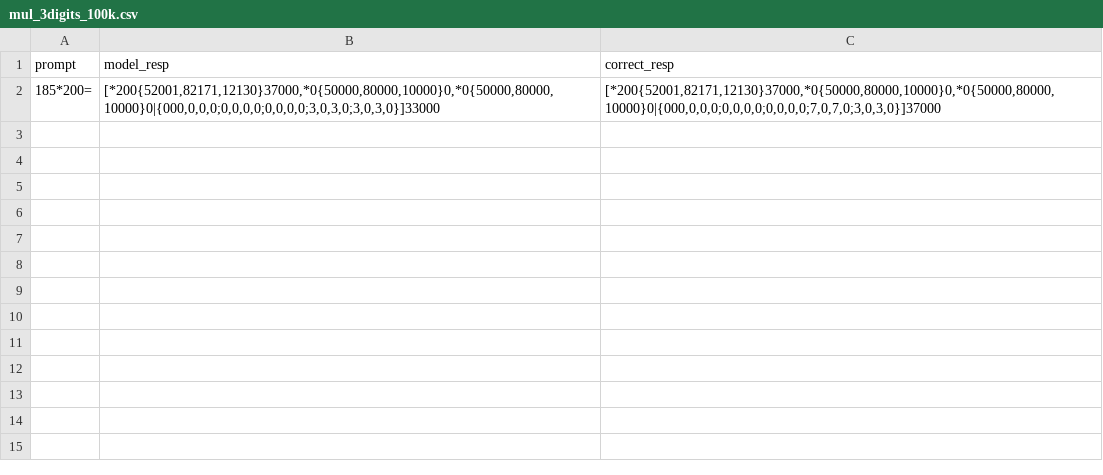
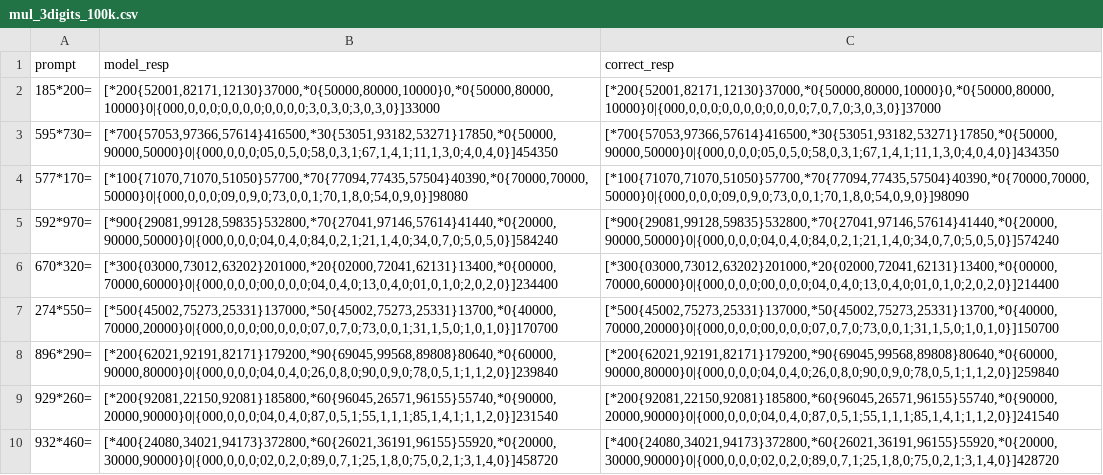
Before and after one commit to HugoPlatzer/master_thesis, a CSV file: code/error_analysis/intermediate_steps/scratchpad/mul_3digits_100k.csv, drawn as a sheet; the diff names each change by its address in the sheet, - before the commit and + after, or states it on an @@ line.

Commit message:
error analysis results for scratchpad

```diff
--- a/code/error_analysis/intermediate_steps/scratchpad/mul_3digits_100k.csv
+++ b/code/error_analysis/intermediate_steps/scratchpad/mul_3digits_100k.csv
+row 3: 595*730= | [*700{57053,97366,57614}416500,*30{53051,93182,53271}17850,*0{50000,90000,50000}0|{000,0,0,0;05,0,5,0;58,0,3,1;67,1,4,1;11,1,3,0;4,0,4,0}]454350 | [*700{57053,97366,57614}416500,*30{53051,93182,53271}17850,*0{50000,90000,50000}0|{000,0,0,0;05,0,5,0;58,0,3,1;67,1,4,1;11,1,3,0;4,0,4,0}]434350
+row 4: 577*170= | [*100{71070,71070,51050}57700,*70{77094,77435,57504}40390,*0{70000,70000,50000}0|{000,0,0,0;09,0,9,0;73,0,0,1;70,1,8,0;54,0,9,0}]98080 | [*100{71070,71070,51050}57700,*70{77094,77435,57504}40390,*0{70000,70000,50000}0|{000,0,0,0;09,0,9,0;73,0,0,1;70,1,8,0;54,0,9,0}]98090
+row 5: 592*970= | [*900{29081,99128,59835}532800,*70{27041,97146,57614}41440,*0{20000,90000,50000}0|{000,0,0,0;04,0,4,0;84,0,2,1;21,1,4,0;34,0,7,0;5,0,5,0}]584240 | [*900{29081,99128,59835}532800,*70{27041,97146,57614}41440,*0{20000,90000,50000}0|{000,0,0,0;04,0,4,0;84,0,2,1;21,1,4,0;34,0,7,0;5,0,5,0}]574240
+row 6: 670*320= | [*300{03000,73012,63202}201000,*20{02000,72041,62131}13400,*0{00000,70000,60000}0|{000,0,0,0;00,0,0,0;04,0,4,0;13,0,4,0;01,0,1,0;2,0,2,0}]234400 | [*300{03000,73012,63202}201000,*20{02000,72041,62131}13400,*0{00000,70000,60000}0|{000,0,0,0;00,0,0,0;04,0,4,0;13,0,4,0;01,0,1,0;2,0,2,0}]214400
+row 7: 274*550= | [*500{45002,75273,25331}137000,*50{45002,75273,25331}13700,*0{40000,70000,20000}0|{000,0,0,0;00,0,0,0;07,0,7,0;73,0,0,1;31,1,5,0;1,0,1,0}]170700 | [*500{45002,75273,25331}137000,*50{45002,75273,25331}13700,*0{40000,70000,20000}0|{000,0,0,0;00,0,0,0;07,0,7,0;73,0,0,1;31,1,5,0;1,0,1,0}]150700
+row 8: 896*290= | [*200{62021,92191,82171}179200,*90{69045,99568,89808}80640,*0{60000,90000,80000}0|{000,0,0,0;04,0,4,0;26,0,8,0;90,0,9,0;78,0,5,1;1,1,2,0}]239840 | [*200{62021,92191,82171}179200,*90{69045,99568,89808}80640,*0{60000,90000,80000}0|{000,0,0,0;04,0,4,0;26,0,8,0;90,0,9,0;78,0,5,1;1,1,2,0}]259840
+row 9: 929*260= | [*200{92081,22150,92081}185800,*60{96045,26571,96155}55740,*0{90000,20000,90000}0|{000,0,0,0;04,0,4,0;87,0,5,1;55,1,1,1;85,1,4,1;1,1,2,0}]231540 | [*200{92081,22150,92081}185800,*60{96045,26571,96155}55740,*0{90000,20000,90000}0|{000,0,0,0;04,0,4,0;87,0,5,1;55,1,1,1;85,1,4,1;1,1,2,0}]241540
+row 10: 932*460= | [*400{24080,34021,94173}372800,*60{26021,36191,96155}55920,*0{20000,30000,90000}0|{000,0,0,0;02,0,2,0;89,0,7,1;25,1,8,0;75,0,2,1;3,1,4,0}]458720 | [*400{24080,34021,94173}372800,*60{26021,36191,96155}55920,*0{20000,30000,90000}0|{000,0,0,0;02,0,2,0;89,0,7,1;25,1,8,0;75,0,2,1;3,1,4,0}]428720
```
Also changed, not shown: 4 other files.
